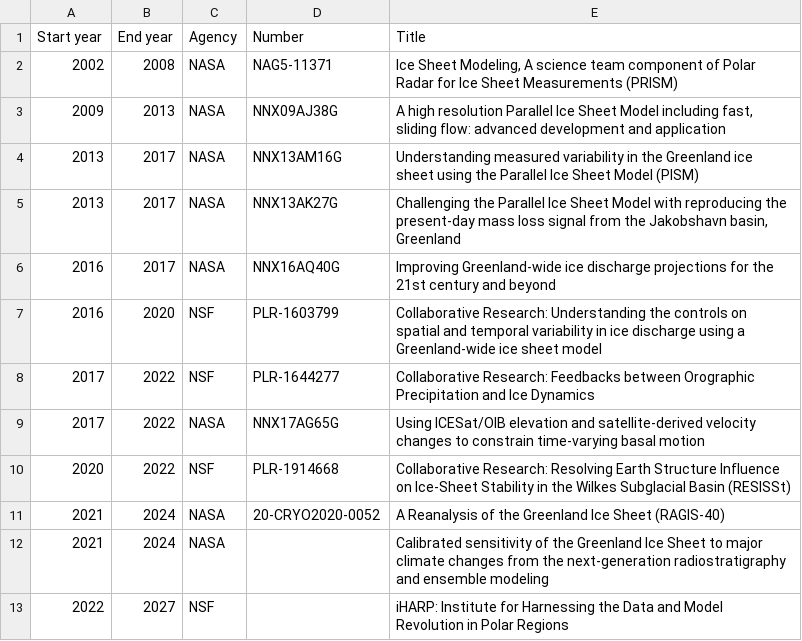
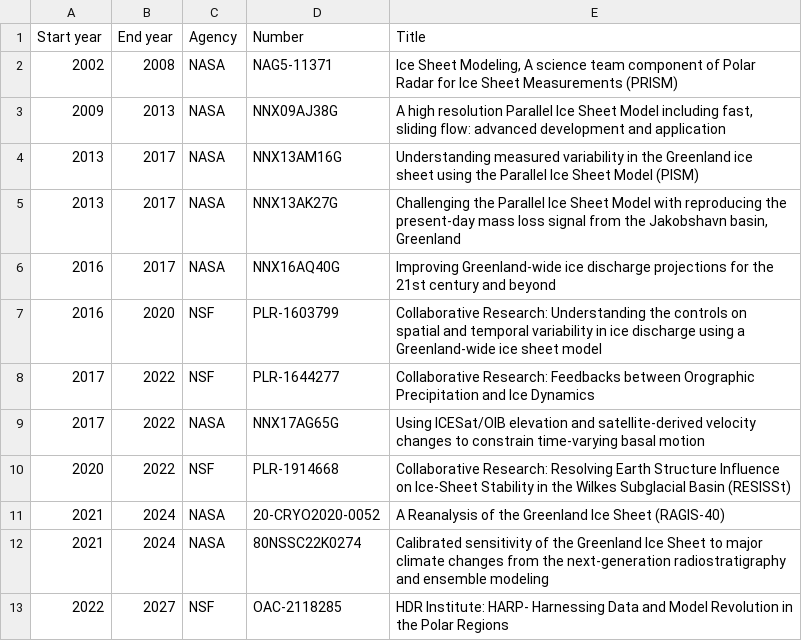
Before and after one commit to pism/pism, a CSV file: doc/funding.csv, drawn as a sheet.

Commit message:
Add missing grant numbers

```diff
--- a/doc/funding.csv
+++ b/doc/funding.csv
@@ -11,3 +11,3 @@ Start year, End year, Agency,  Number, Title
 2021, 2024, NASA, 20-CRYO2020-0052, A Reanalysis of the Greenland Ice Sheet (RAGIS-40)
-2021, 2024, NASA,  , Calibrated sensitivity of the Greenland Ice Sheet to major climate changes from the next-generation radiostratigraphy and ensemble modeling
-2022, 2027, NSF, , iHARP: Institute for Harnessing the Data and Model Revolution in Polar Regions
+2021, 2024, NASA, 80NSSC22K0274, Calibrated sensitivity of the Greenland Ice Sheet to major climate changes from the next-generation radiostratigraphy and ensemble modeling
+2022, 2027, NSF, OAC-2118285, HDR Institute: HARP- Harnessing Data and Model Revolution in the Polar Regions
```
